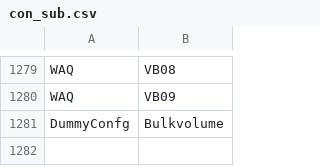
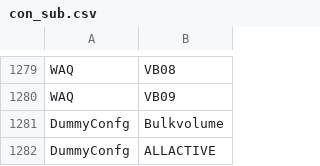
Before and after one commit to eawag-surface-waters-research/Delft3D, a CSV file: src/engines_gpl/waq/packages/waq_kernel/src/waq_tables/con_sub.csv, drawn as a sheet; only a part is shown, gaps mark what is left out; the diff names each change by its address in the sheet, - before the commit and + after, or states it on an @@ line.

```diff
--- a/src/engines_gpl/waq/packages/waq_kernel/src/waq_tables/con_sub.csv
+++ b/src/engines_gpl/waq/packages/waq_kernel/src/waq_tables/con_sub.csv
+row 1282: DummyConfg | ALLACTIVE
```
Also changed, not shown: src/engines_gpl/waq/packages/waq_kernel/src/waq_tables/inputs.csv, src/engines_gpl/waq/packages/waq_kernel/src/waq_tables/outpflx.csv, 16 other files.
